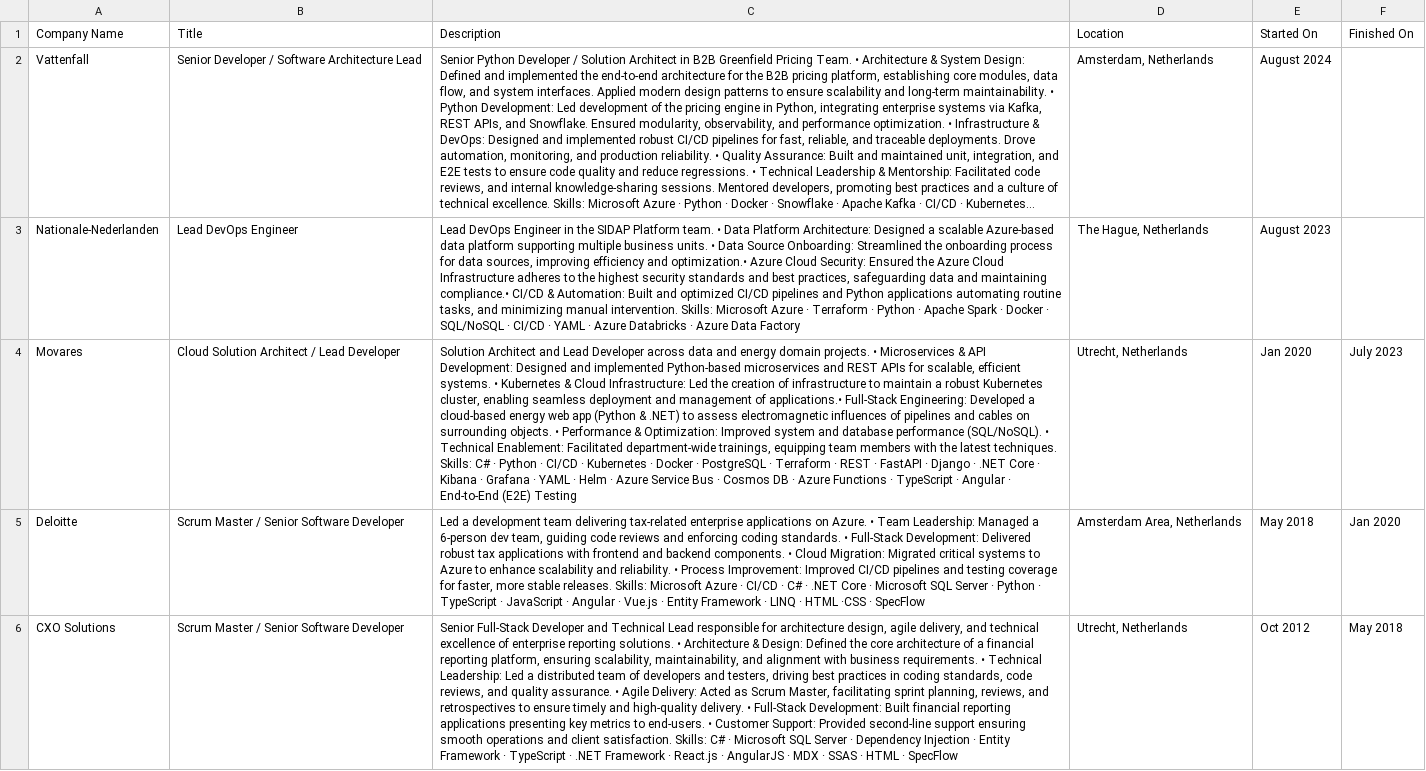
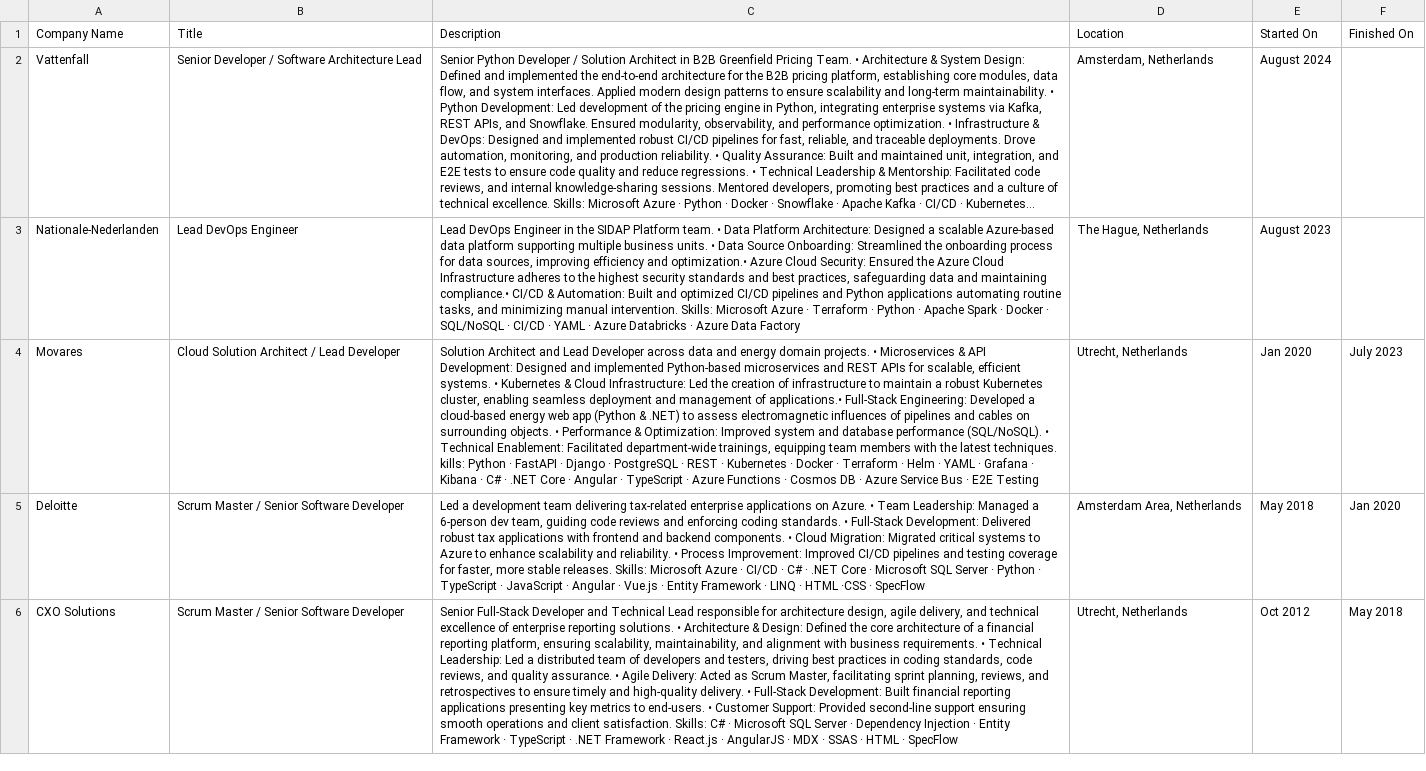
Before and after one commit to iyakovich/irinayakovich.github.io, a CSV file: _data/linkedin/Positions_architect.csv, drawn as a sheet; only a part is shown; long unchanged cells end in …; the diff names each change by its address in the sheet, - before the commit and + after, or states it on an @@ line.

Commit message:
Update Positions_architect.csv

```diff
--- a/_data/linkedin/Positions_architect.csv
+++ b/_data/linkedin/Positions_architect.csv
-C4 (Description): …latest techniques. Skills: C# · Python · CI/CD · Kubernetes · Docker · PostgreSQL · Terraform · REST · FastAPI · Django · .NET Core · Kibana · Grafana · YAML · Helm · Azure Service Bus · Cosmos DB · Azure Functions · TypeScript · Angular · End-to-End (E2E) Testing
+C4 (Description): …latest techniques. kills: Python · FastAPI · Django · PostgreSQL · REST · Kubernetes · Docker · Terraform · Helm · YAML · Grafana · Kibana · C# · .NET Core · Angular · TypeScript · Azure Functions · Cosmos DB · Azure Service Bus · E2E Testing
```
